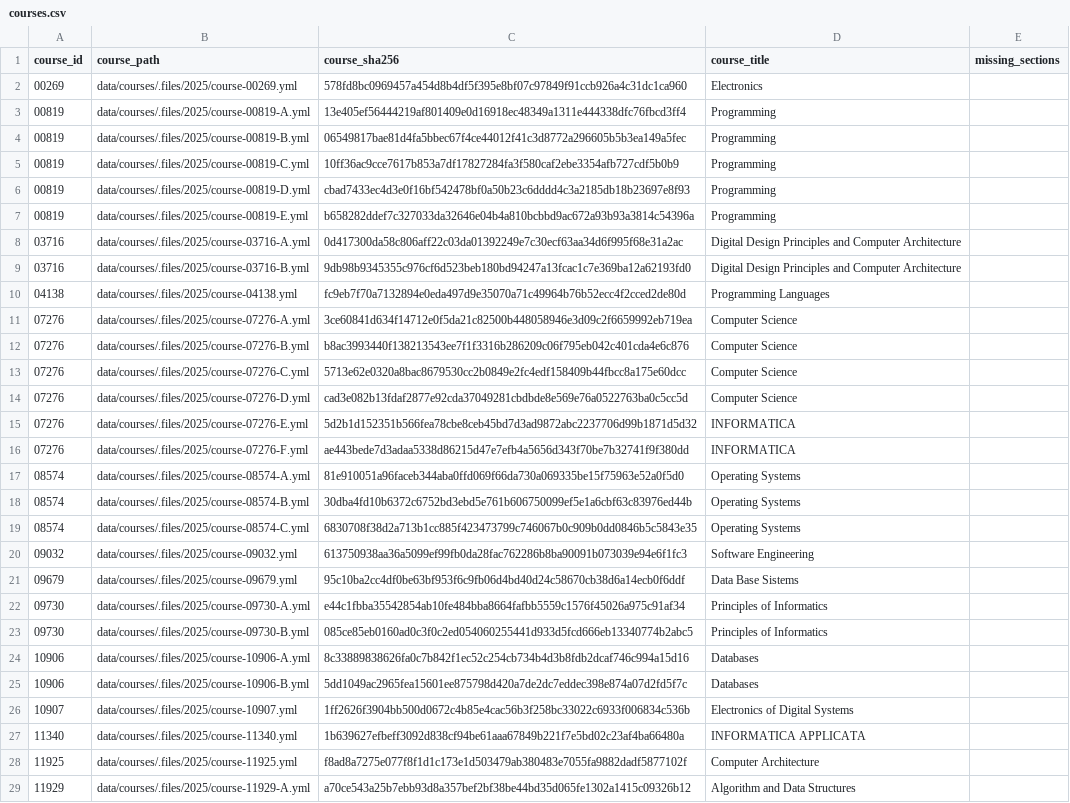
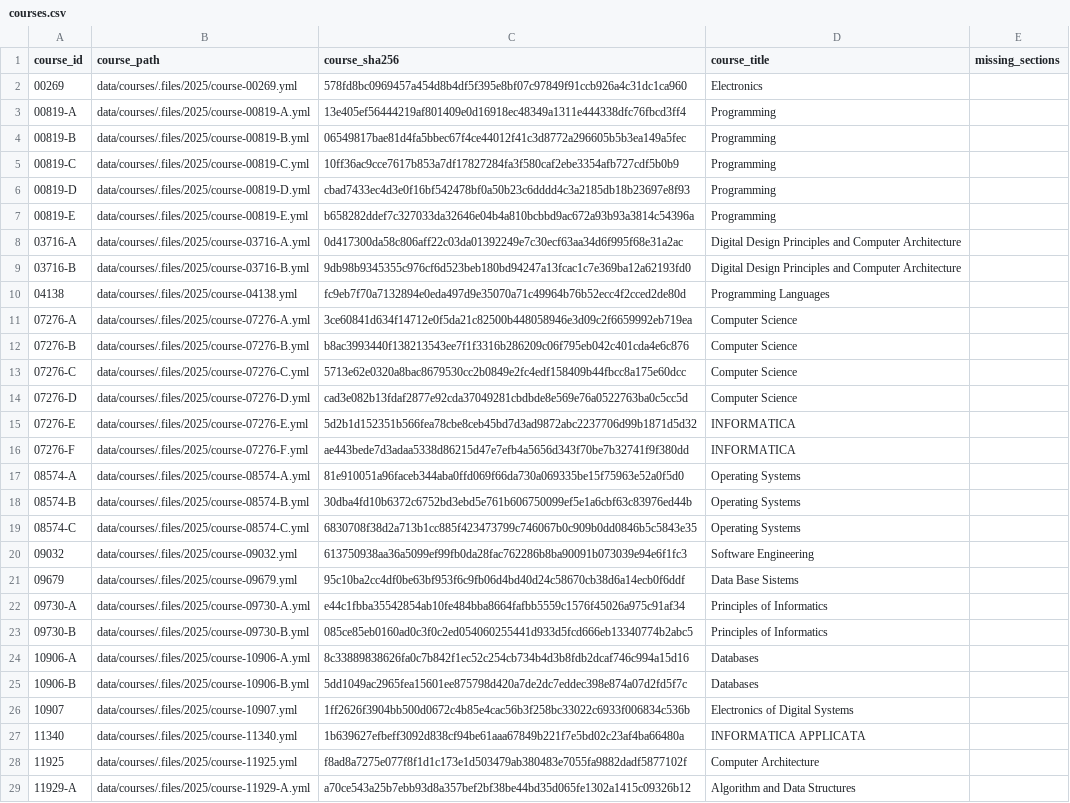
Before and after one commit to gciatto/unibo-courses-cs-restructuring, a CSV file: data/clusters/runs/2025-20260703-081516-agglomerative/courses.csv (was data/clusters/runs/2025-20260702-182550-agglomerative/courses.csv), drawn as a sheet; only a part is shown; the diff covers the shown part only; the diff names each change by its address in the sheet, - before the commit and + after, or states it on an @@ line.

```diff
--- a/data/clusters/runs/2025-20260702-182550-agglomerative/courses.csv
+++ b/data/clusters/runs/2025-20260703-081516-agglomerative/courses.csv
-A3 (course_id): 00819
+A3 (course_id): 00819-A
-A4 (course_id): 00819
+A4 (course_id): 00819-B
-A5 (course_id): 00819
+A5 (course_id): 00819-C
-A6 (course_id): 00819
+A6 (course_id): 00819-D
-A7 (course_id): 00819
+A7 (course_id): 00819-E
-A8 (course_id): 03716
+A8 (course_id): 03716-A
-A9 (course_id): 03716
+A9 (course_id): 03716-B
-A11 (course_id): 07276
+A11 (course_id): 07276-A
-A12 (course_id): 07276
+A12 (course_id): 07276-B
-A13 (course_id): 07276
+A13 (course_id): 07276-C
-A14 (course_id): 07276
+A14 (course_id): 07276-D
-A15 (course_id): 07276
+A15 (course_id): 07276-E
-A16 (course_id): 07276
+A16 (course_id): 07276-F
-A17 (course_id): 08574
+A17 (course_id): 08574-A
-A18 (course_id): 08574
+A18 (course_id): 08574-B
-A19 (course_id): 08574
+A19 (course_id): 08574-C
-A22 (course_id): 09730
+A22 (course_id): 09730-A
-A23 (course_id): 09730
+A23 (course_id): 09730-B
-A24 (course_id): 10906
+A24 (course_id): 10906-A
-A25 (course_id): 10906
+A25 (course_id): 10906-B
-A29 (course_id): 11929
+A29 (course_id): 11929-A
```
Also changed, not shown: 66 edited cells elsewhere in this file, data/clusters/runs/2025-20260703-081516-agglomerative/nearest_neighbors.csv, 20 other files.
